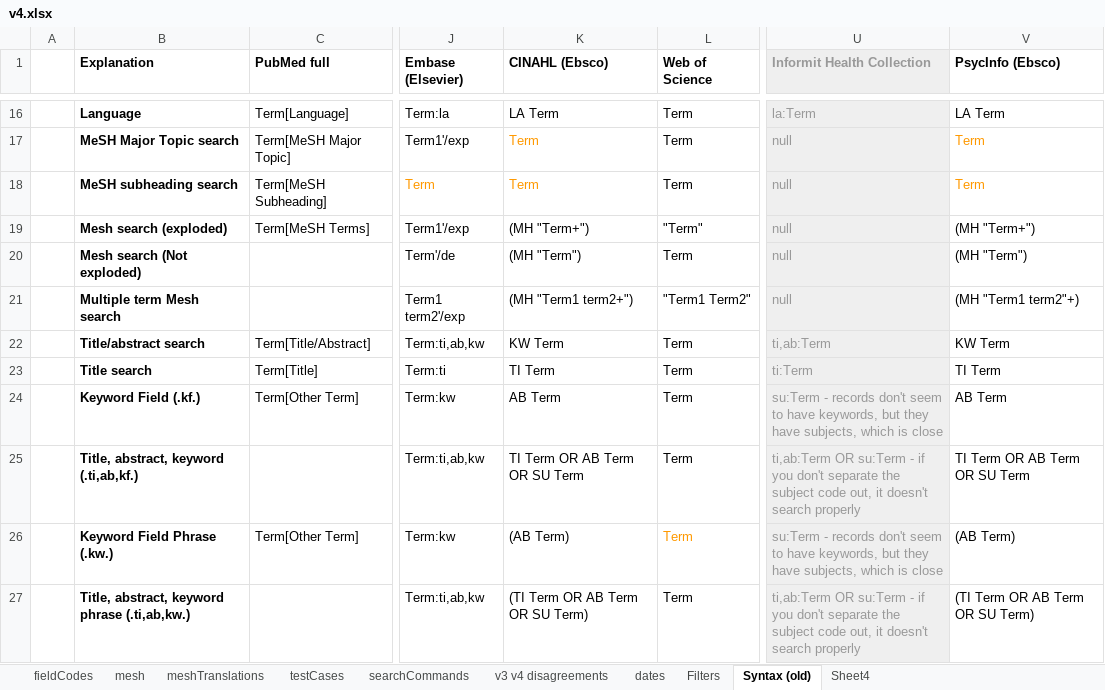
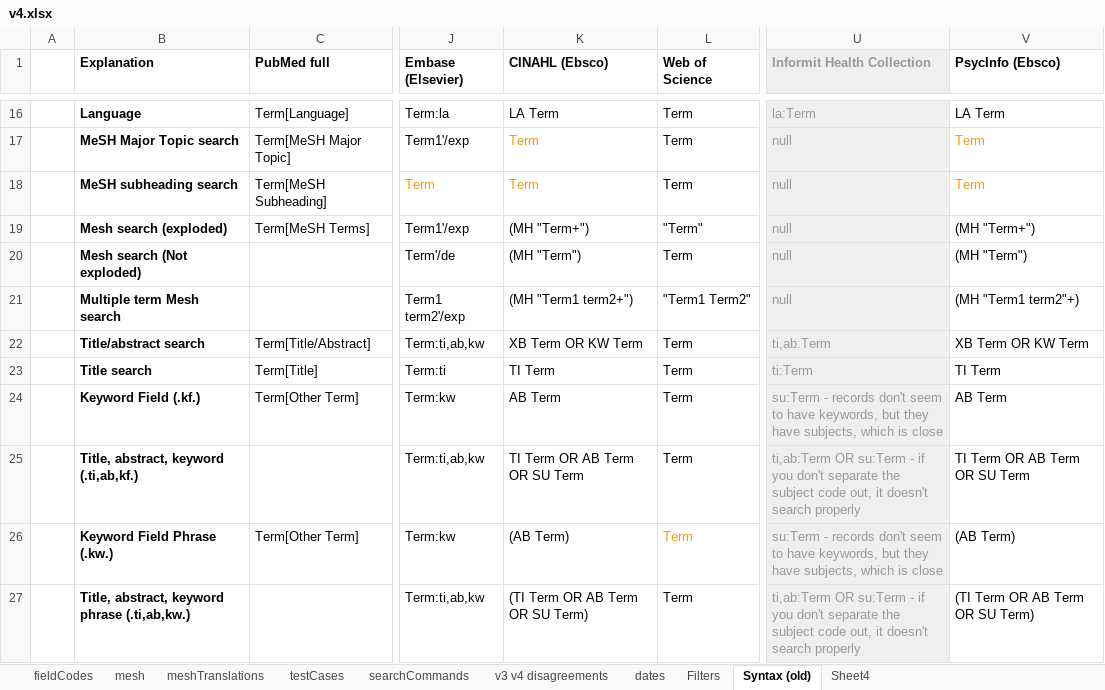
Before and after one commit to IEBH/sra-polyglot, an Excel workbook: data/v4.xlsx, sheet Syntax (old), drawn as a sheet; only a part is shown, gaps mark what is left out; values as stored, in another font and other column widths than the file's, no borders; conditional formats not drawn; the diff names each change by its address in the sheet, - before the commit and + after, or states it on an @@ line.

```diff
--- a/data/v4.xlsx (sheet Syntax (old))
+++ b/data/v4.xlsx (sheet Syntax (old))
-K22 (CINAHL (Ebsco)): KW Term
+K22 (CINAHL (Ebsco)): XB Term OR KW Term
-V22 (PsycInfo (Ebsco)): KW Term
+V22 (PsycInfo (Ebsco)): XB Term OR KW Term
```
Also changed, not shown: sheet fieldCodes, 2 other files.
